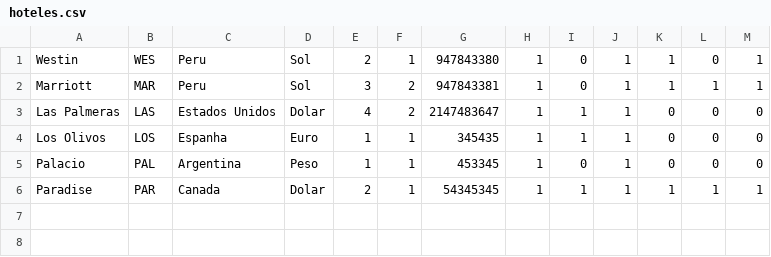
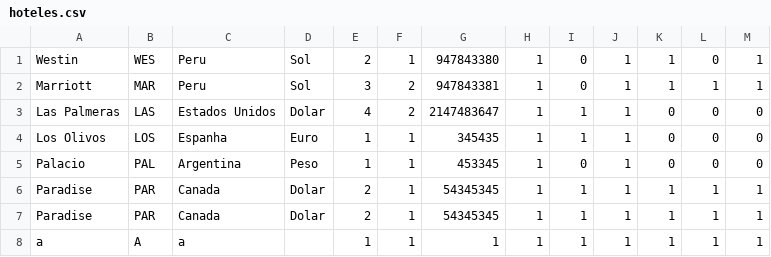
Before and after one commit to idaniellavargas/trivago, a CSV file: trivago/hoteles.csv, drawn as a sheet.

```diff
--- a/trivago/hoteles.csv
+++ b/trivago/hoteles.csv
@@ -6 +6,3 @@ Palacio, PAL, Argentina, Peso, 1, 1, 453345, 1, 0, 1, 0, 0, 0
 Paradise, PAR, Canada, Dolar, 2, 1, 54345345, 1, 1, 1, 1, 1, 1
+Paradise, PAR,  Canada,  Dolar, 2, 1, 54345345, 1, 1, 1, 1, 1, 1
+a, A, a, , 1, 1, 1, 1, 1, 1, 1, 1, 1
```
Also changed, not shown: 18 other files.
